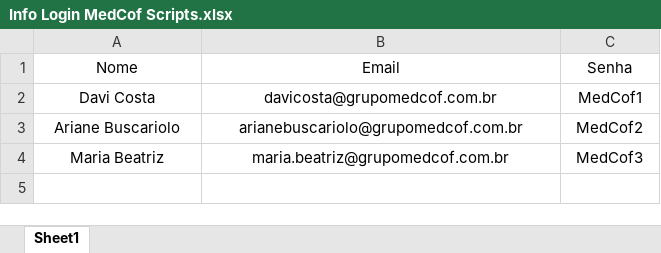
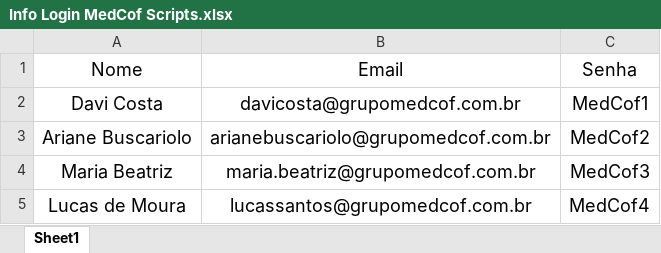
Before and after one commit to davicostaa/medcofscripts, an Excel workbook: src/Info Login MedCof Scripts.xlsx, sheet Sheet1, drawn as a sheet; values as stored, in another font and other column widths than the file's, no borders; charts and pictures not drawn; the diff names each change by its address in the sheet, - before the commit and + after, or states it on an @@ line.

```diff
--- a/src/Info Login MedCof Scripts.xlsx (sheet Sheet1)
+++ b/src/Info Login MedCof Scripts.xlsx (sheet Sheet1)
@@ A1:C4 text size: larger @@
+row 5: Lucas de Moura | lucassantos@grupomedcof.com.br | MedCof4
```
Also changed, not shown: 2 other files.
